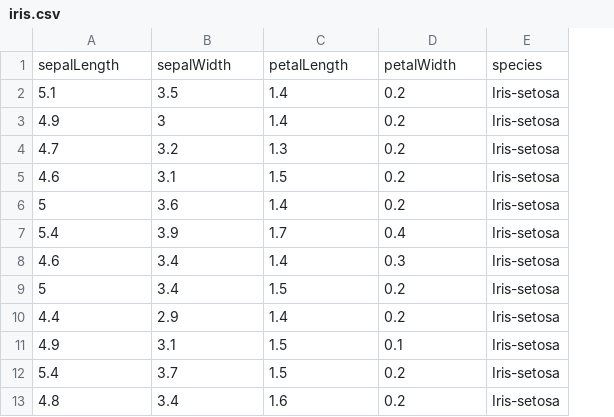
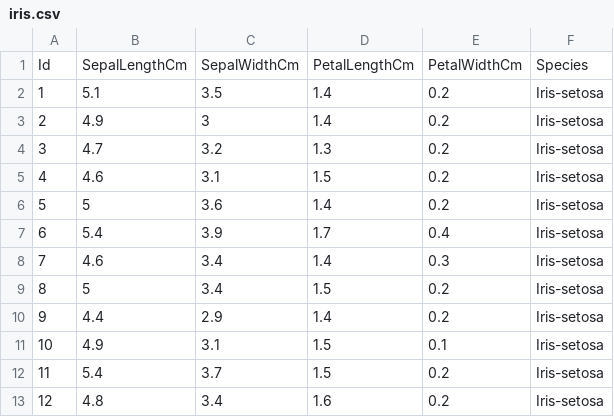
Before and after one commit to Miriam-Hein/pands-project2021, a CSV file: data/iris.csv, drawn as a sheet; only a part is shown; removed rows and columns are numbered as before the commit, all else as after; the diff names each change by its address in the sheet, - before the commit and + after, or states it on an @@ line.

Commit message:
dataset updated, amendment of analysis.py, updated Readme file, created text file for output summary of variables

```diff
--- a/data/iris.csv
+++ b/data/iris.csv
+column A, rows 2-13: 1 | 2 | 3 | 4 | 5 | 6 | 7 | 8 | 9 | 10 | 11 | 12
-row 1: sepalLength | sepalWidth | petalLength | petalWidth | species
+row 1: Id | SepalLengthCm | SepalWidthCm | PetalLengthCm | PetalWidthCm | Species
```
Also changed, not shown: 4 other files.
